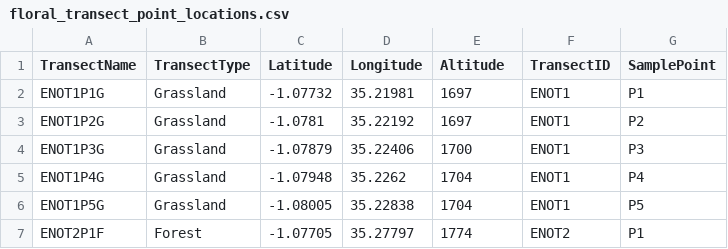
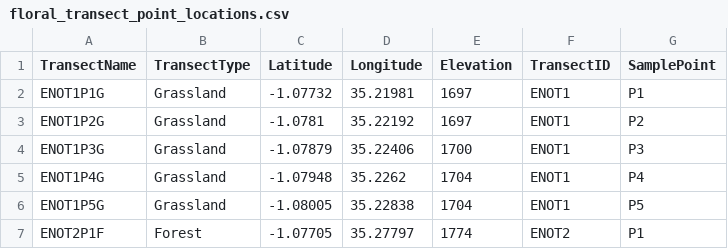
Before and after one commit to TESS-Laboratory/northern-mara-biodiversity-survey, a CSV file: data/floral_transect_point_locations.csv, drawn as a sheet; only a part is shown.

```diff
--- a/data/floral_transect_point_locations.csv
+++ b/data/floral_transect_point_locations.csv
@@ -1,2 +1,2 @@
-TransectName,TransectType,Latitude,Longitude,Altitude,TransectID,SamplePoint
+TransectName,TransectType,Latitude,Longitude,Elevation,TransectID,SamplePoint
 ENOT1P1G,Grassland,-1.07732,35.21981,1697,ENOT1,P1
```
Also changed, not shown: 2 other files.
